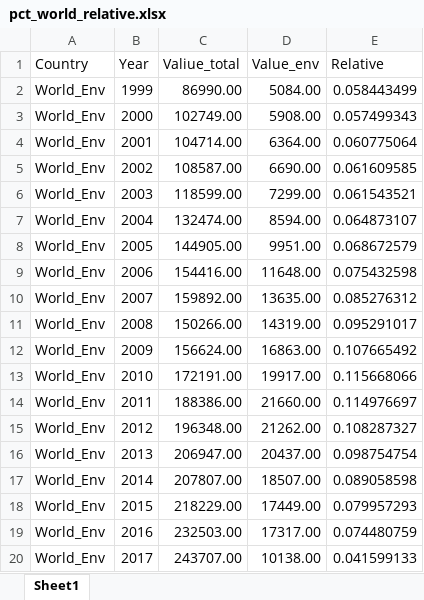
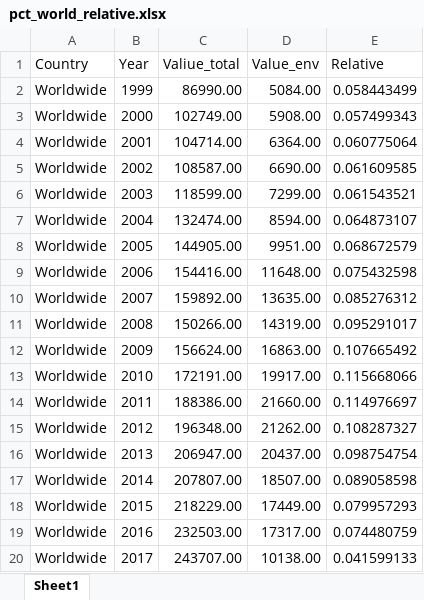
Before and after one commit to kevinkrs/climate_change_dashboard, an Excel workbook: data/technology_patents/pct_world_relative.xlsx, sheet Sheet1, drawn as a sheet; values as stored, in another font and other column widths than the file's, no borders; the diff names each change by its address in the sheet, - before the commit and + after, or states it on an @@ line.

Commit message:
Minor data changes

```diff
--- a/data/technology_patents/pct_world_relative.xlsx (sheet Sheet1)
+++ b/data/technology_patents/pct_world_relative.xlsx (sheet Sheet1)
-A2:A20 (Country): World_Env
+A2:A20 (Country): Worldwide
```
Also changed, not shown: data/technology_patents/epo_world_relative.xlsx, data/technology_patents/uspto_world_relative.xlsx, 1 other file.
